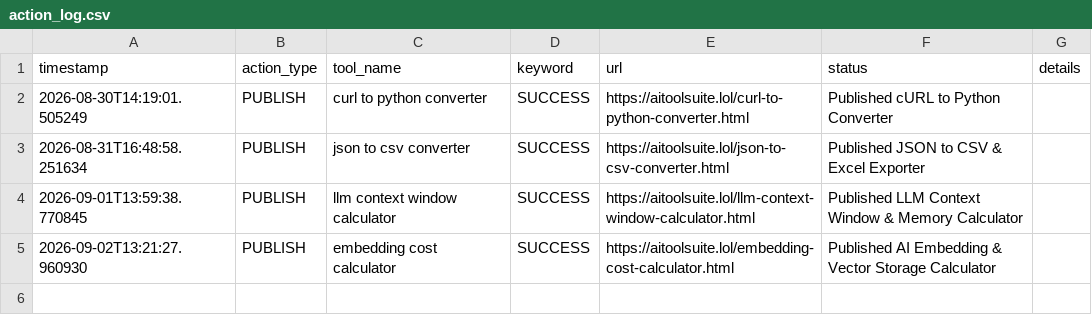
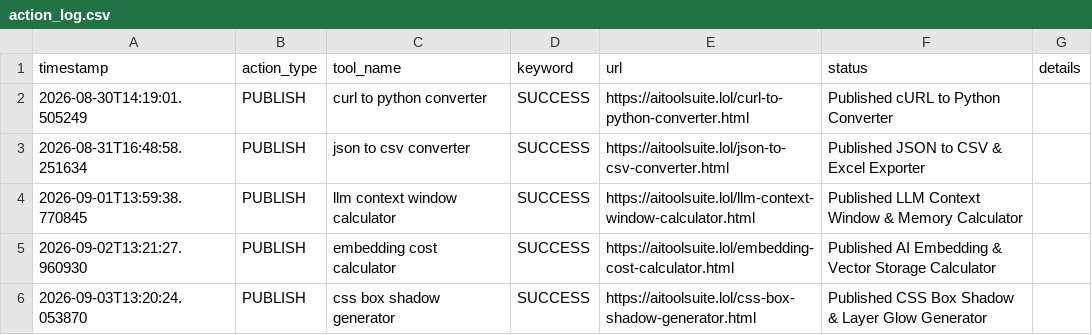
Before and after one commit to jarvissing/aitoolsuite.lol, a CSV file: logs/action_log.csv, drawn as a sheet; the diff names each change by its address in the sheet, - before the commit and + after, or states it on an @@ line.

Commit message:
Auto-publish daily tool & update sitemap [skip ci]

```diff
--- a/logs/action_log.csv
+++ b/logs/action_log.csv
+row 6: 2026-09-03T13:20:24.053870 | PUBLISH | css box shadow generator | SUCCESS | https://aitoolsuite.lol/css-box-shadow-generator.html | Published CSS Box Shadow & Layer Glow Generator
```
Also changed, not shown: 6 other files.
